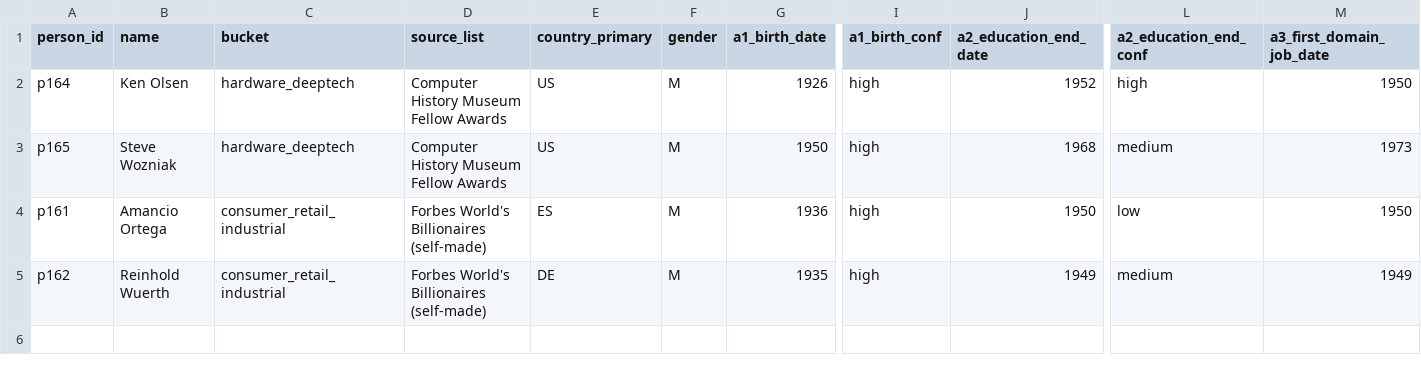
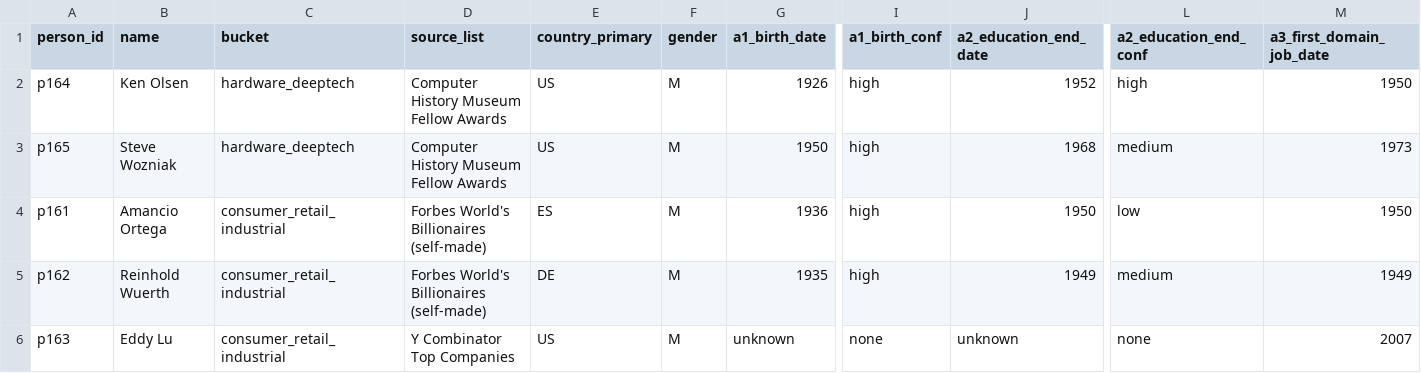
Before and after one commit to sgjlee0520/trajectories, a CSV file: data/w7-a.csv, drawn as a sheet; only a part is shown, gaps mark what is left out; rows hold the shown columns only; the diff names each change by its address in the sheet, - before the commit and + after, or states it on an @@ line.

```diff
--- a/data/w7-a.csv
+++ b/data/w7-a.csv
+row 6: p163 | Eddy Lu | consumer_retail_industrial | Y Combinator Top Companies | US | M | unknown | none | unknown | none | 2007
```
Also changed, not shown: data/w8-c.csv, data/w8-d.csv, 18 other files.
